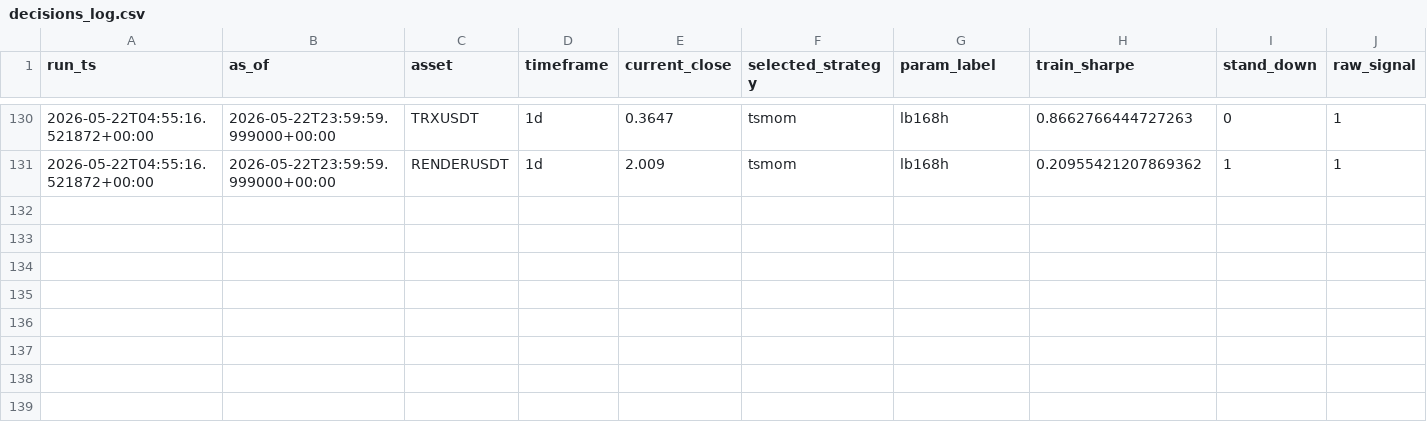
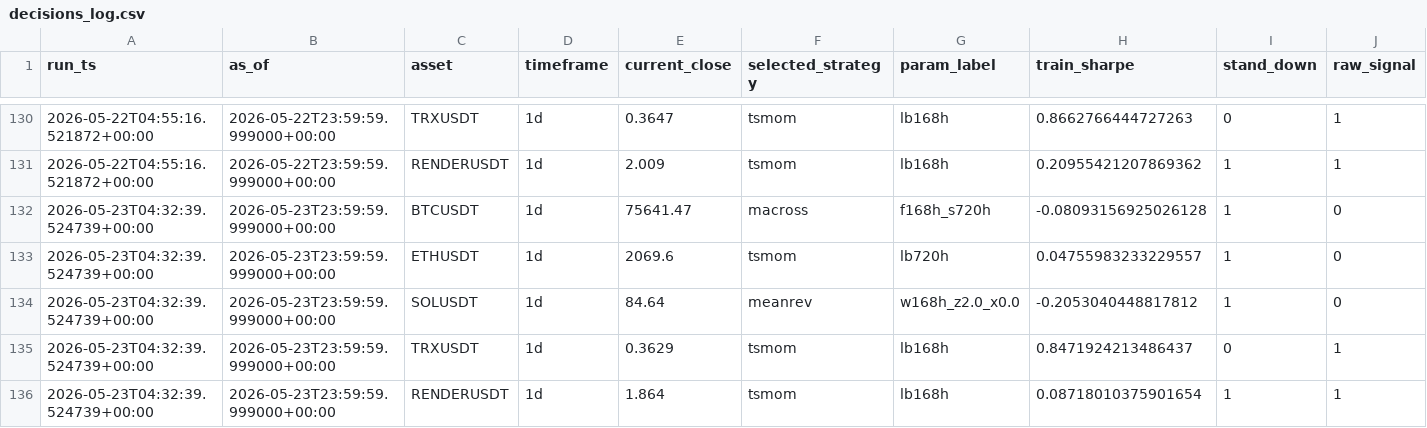
Before and after one commit to Matthew-Kurniawan/crypto-paper-trade, a CSV file: data/processed/live/decisions_log.csv, drawn as a sheet; only a part is shown, gaps mark what is left out; rows hold the shown columns only; the diff names each change by its address in the sheet, - before the commit and + after, or states it on an @@ line.

```diff
--- a/data/processed/live/decisions_log.csv
+++ b/data/processed/live/decisions_log.csv
+row 132: 2026-05-23T04:32:39.524739+00:00 | 2026-05-23T23:59:59.999000+00:00 | BTCUSDT | 1d | 75641.47 | macross | f168h_s720h | -0.08093156925026128 | 1 | 0
+row 133: 2026-05-23T04:32:39.524739+00:00 | 2026-05-23T23:59:59.999000+00:00 | ETHUSDT | 1d | 2069.6 | tsmom | lb720h | 0.04755983233229557 | 1 | 0
+row 134: 2026-05-23T04:32:39.524739+00:00 | 2026-05-23T23:59:59.999000+00:00 | SOLUSDT | 1d | 84.64 | meanrev | w168h_z2.0_x0.0 | -0.2053040448817812 | 1 | 0
+row 135: 2026-05-23T04:32:39.524739+00:00 | 2026-05-23T23:59:59.999000+00:00 | TRXUSDT | 1d | 0.3629 | tsmom | lb168h | 0.8471924213486437 | 0 | 1
+row 136: 2026-05-23T04:32:39.524739+00:00 | 2026-05-23T23:59:59.999000+00:00 | RENDERUSDT | 1d | 1.864 | tsmom | lb168h | 0.08718010375901654 | 1 | 1
```
Also changed, not shown: 5 other files.
